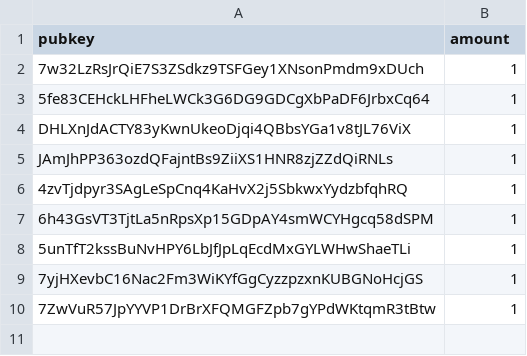
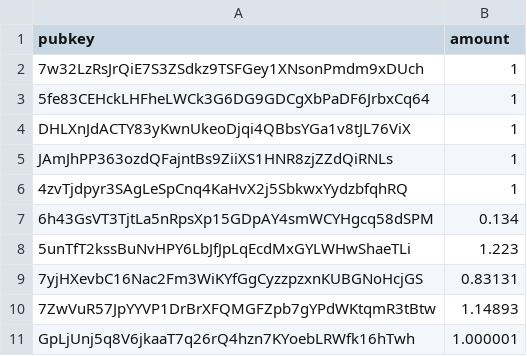
Before and after one commit to jup-ag/lfg-claimpad-airdrop, a CSV file: template + team.csv, drawn as a sheet; the diff names each change by its address in the sheet, - before the commit and + after, or states it on an @@ line.

Commit message:
Update template + team.csv

```diff
--- a/template + team.csv
+++ b/template + team.csv
-B7 (amount): 1
+B7 (amount): 0.134
-B8 (amount): 1
+B8 (amount): 1.223
-B9 (amount): 1
+B9 (amount): 0.83131
-B10 (amount): 1
+B10 (amount): 1.14893
+row 11: GpLjUnj5q8V6jkaaT7q26rQ4hzn7KYoebLRWfk16hTwh | 1.000001
```
